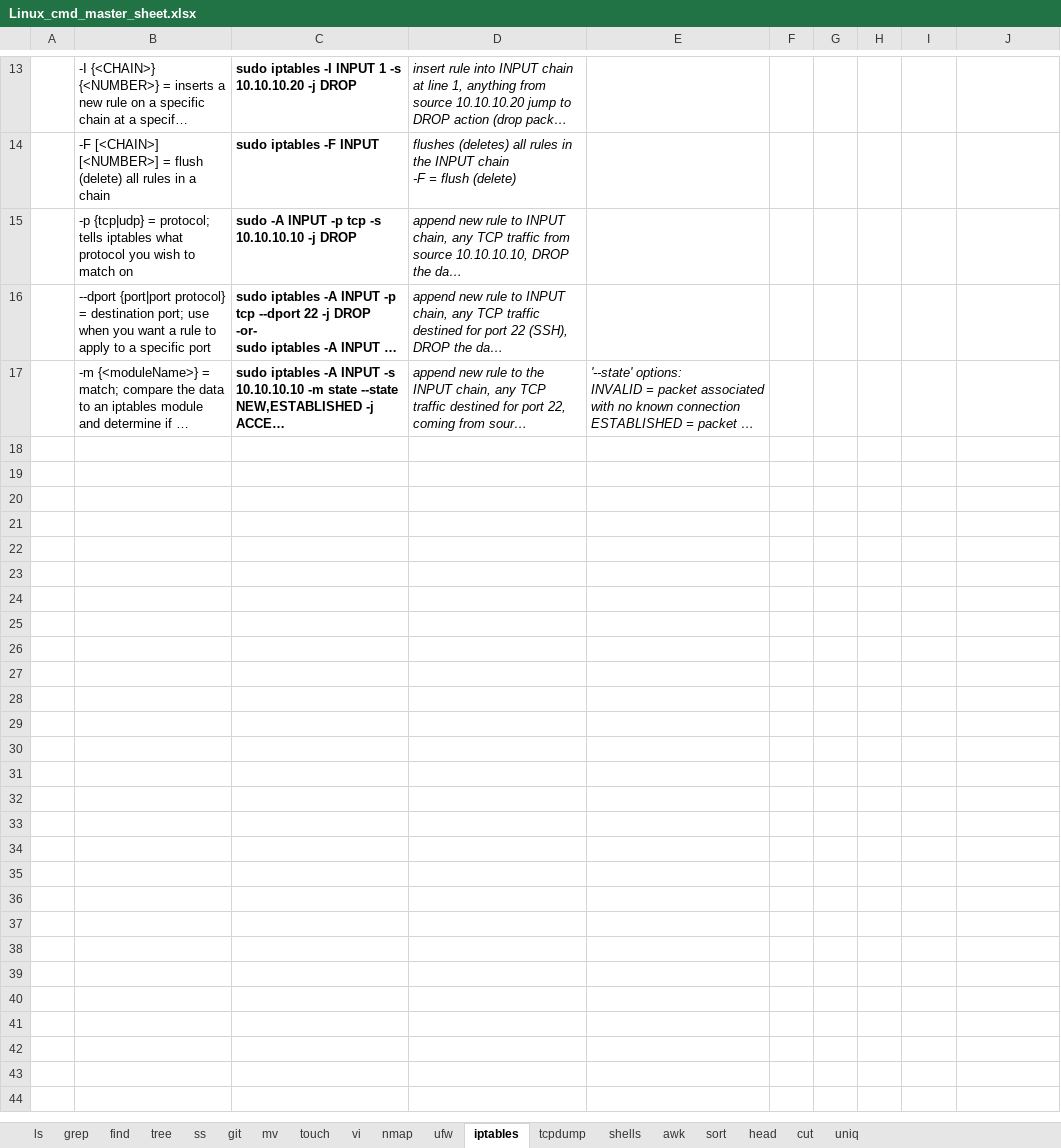
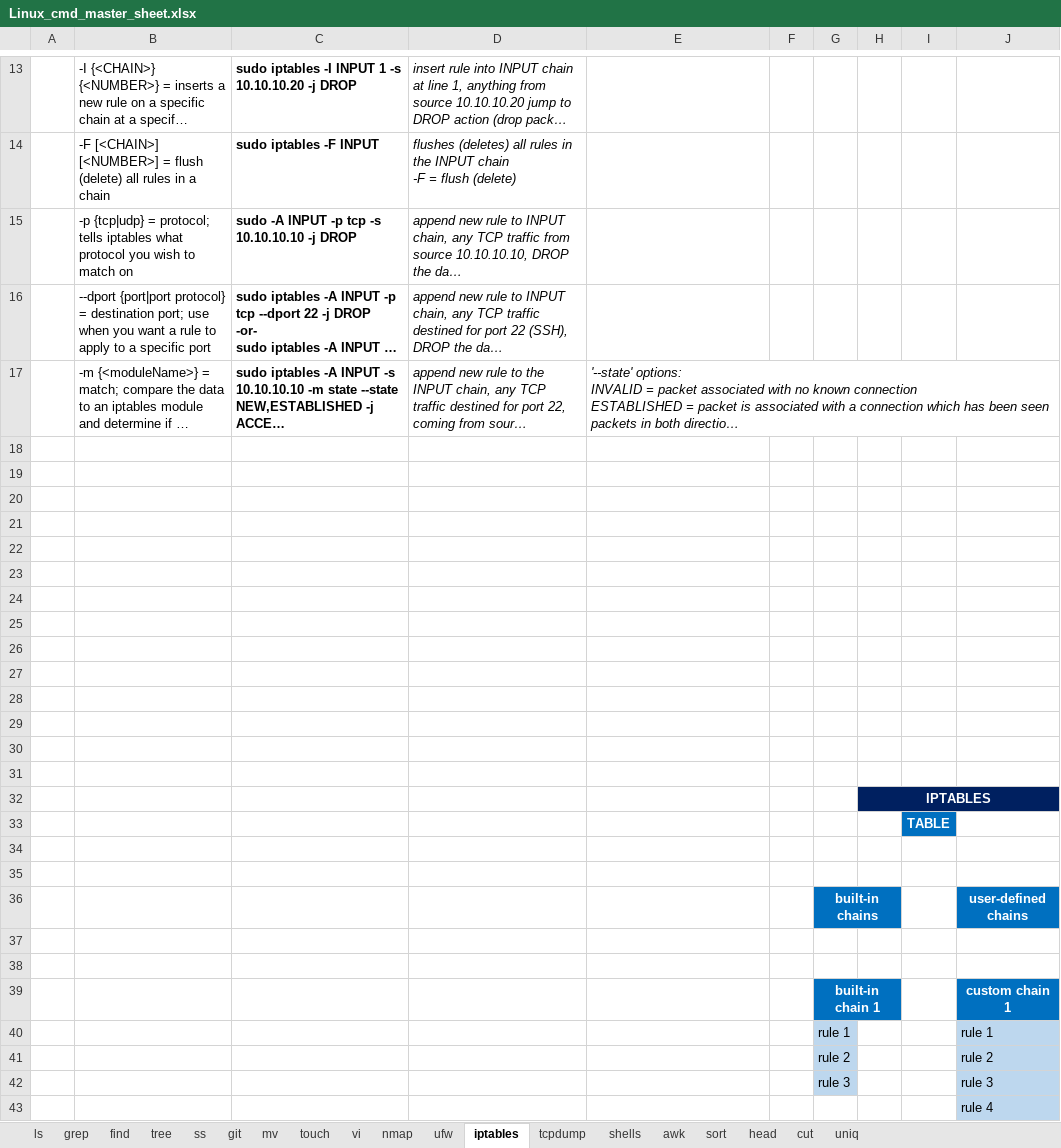
Before and after one commit to hoyle-timothy/Linux-cmds-cheat-sheet, an Excel workbook: Linux_cmd_master_sheet.xlsx, sheet iptables, drawn as a sheet; only a part is shown, gaps mark what is left out; long unchanged cells end in …; values as stored, in another font and other column widths than the file's, no borders; charts and pictures not drawn; the diff covers the shown part only; the diff names each change by its address in the sheet, - before the commit and + after, or states it on an @@ line.

Commit message:
11.27.23 morning changes

```diff
--- a/Linux_cmd_master_sheet.xlsx (sheet iptables)
+++ b/Linux_cmd_master_sheet.xlsx (sheet iptables)
+E17:J17 merged
+row 18: (empty)
+row 19: (empty)
+row 20: (empty)
+row 21: (empty)
+row 22: (empty)
+row 23: (empty)
+row 24: (empty)
+row 25: (empty)
+row 26: (empty)
+row 27: (empty)
+row 28: (empty)
+row 29: (empty)
+row 30: (empty)
+row 31: (empty)
+row 32:  |  |  |  |  |  |  | IPTABLES
+row 33:  |  |  |  |  |  |  |  | TABLE
+row 34: (empty)
+row 35: (empty)
+row 36:  |  |  |  |  |  | built-in chains |  |  | user-defined chains
+row 37: (empty)
+row 38: (empty)
+row 39:  |  |  |  |  |  | built-in chain 1 |  |  | custom chain 1
+row 40:  |  |  |  |  |  | rule 1 |  |  | rule 1
+row 41:  |  |  |  |  |  | rule 2 |  |  | rule 2
+row 42:  |  |  |  |  |  | rule 3 |  |  | rule 3
+row 43:  |  |  |  |  |  |  |  |  | rule 4
```
Also changed, not shown: merged cells elsewhere in this sheet, charts or pictures.
